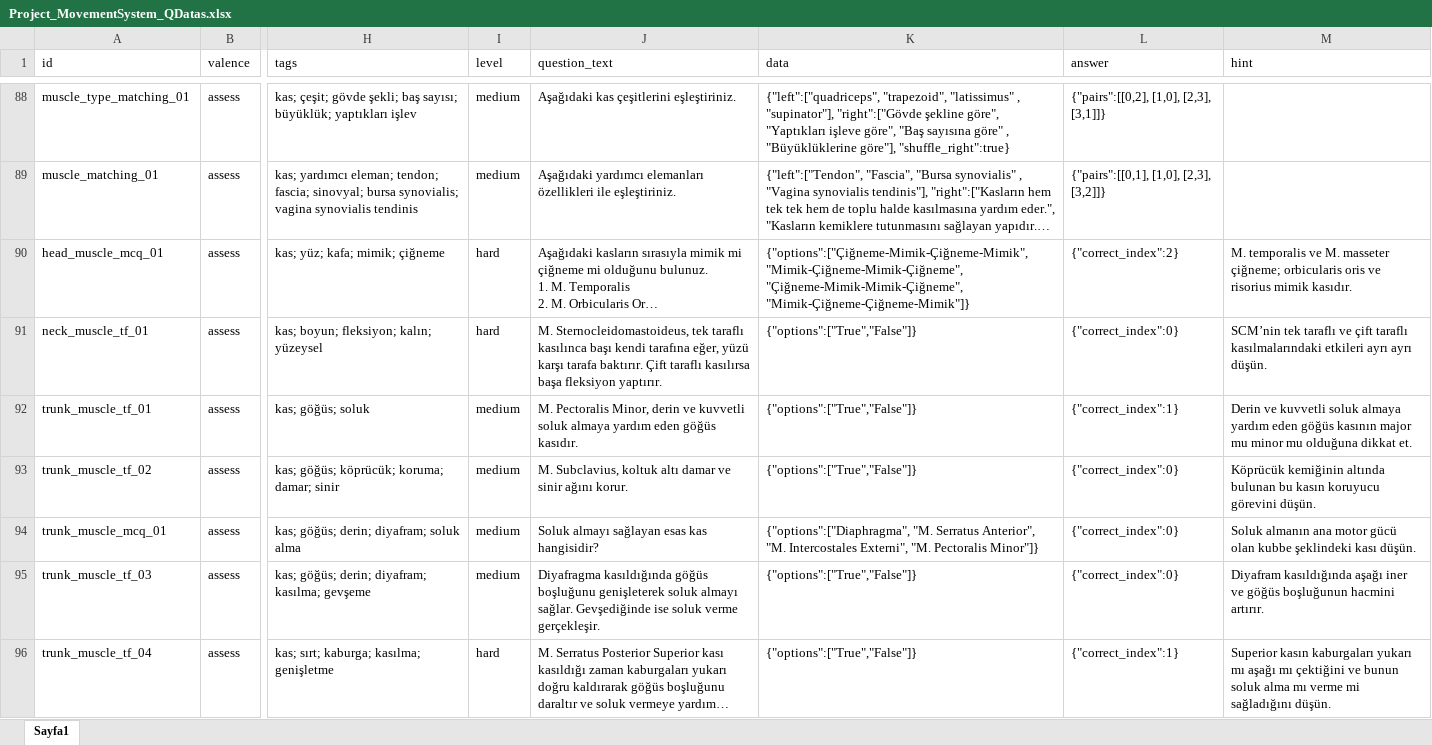
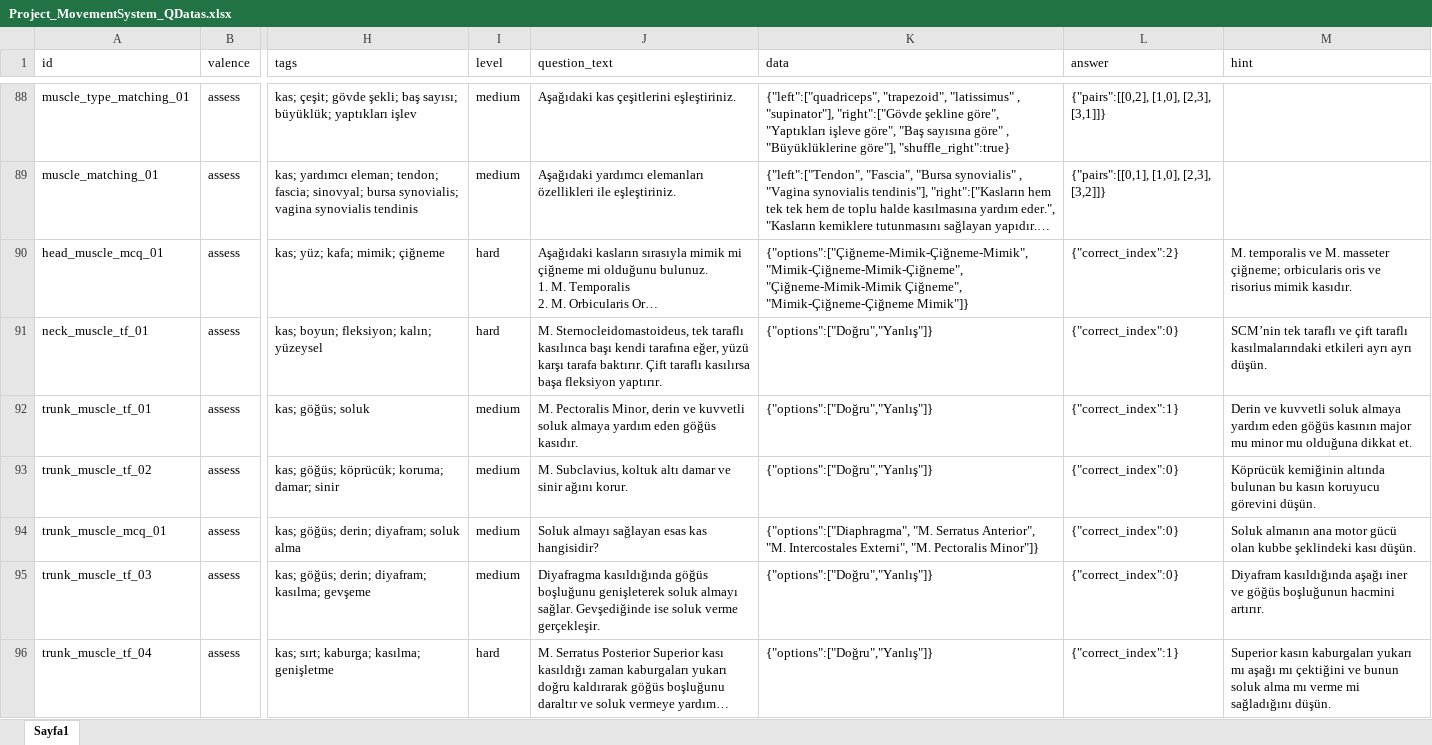
Before and after one commit to CankayaUniversity/ceng-407-408-2025-2026-VR-Anatomy-VR-Based-Educational-Interactive-Human-Anatomy-Training-Platform, an Excel workbook: ai/data/raw/Project_MovementSystem_QDatas.xlsx, sheet Sayfa1, drawn as a sheet; only a part is shown, gaps mark what is left out; long unchanged cells end in …; values as stored, in another font and other column widths than the file's, no borders; charts and pictures not drawn; the diff covers the shown part only; the diff names each change by its address in the sheet, - before the commit and + after, or states it on an @@ line.

Commit message:
I linked the movement system questions to the quiz system in a way that was suitable for the data structure. And i made changes to the dataset.

```diff
--- a/ai/data/raw/Project_MovementSystem_QDatas.xlsx (sheet Sayfa1)
+++ b/ai/data/raw/Project_MovementSystem_QDatas.xlsx (sheet Sayfa1)
-K90 (data): {"options":["Çiğneme-Mimik-Çiğneme-Mimik", "Mimik-Çiğneme-Mimik-Çiğneme", "Çiğneme-Mimik-Mimik-Çiğneme", "Mimik-Çiğneme-Çiğneme-Mimik"]}
+K90 (data): {"options":["Çiğneme-Mimik-Çiğneme-Mimik", "Mimik-Çiğneme-Mimik-Çiğneme", "Çiğneme-Mimik-Mimik Çiğneme", "Mimik-Çiğneme-Çiğneme Mimik"]}
-J91 (question_text): …fleksiyon yaptırır.
+J91 (question_text): …fleksiyon yaptırır.
-K91:K93 (data): {"options":["True","False"]}
+K91:K93 (data): {"options":["Doğru","Yanlış"]}
-K95:K96 (data): {"options":["True","False"]}
+K95:K96 (data): {"options":["Doğru","Yanlış"]}
```
Also changed, not shown: 49 edited cells elsewhere in this sheet, 9 other files.
